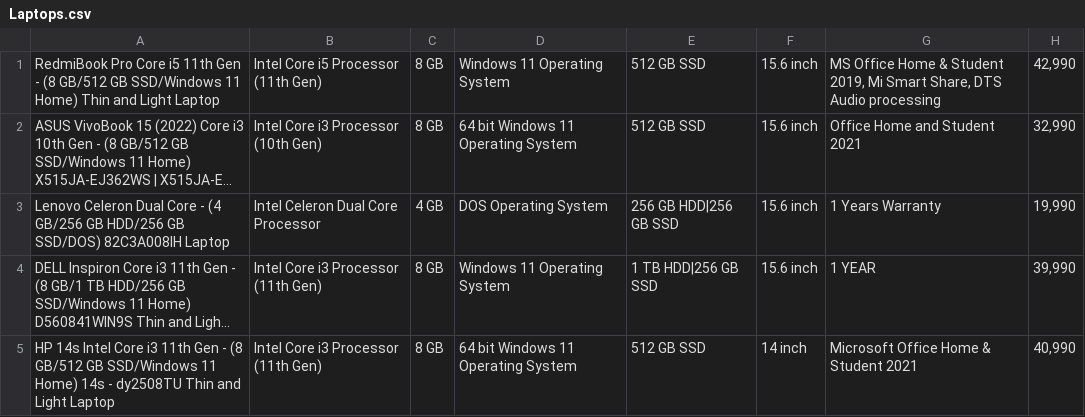
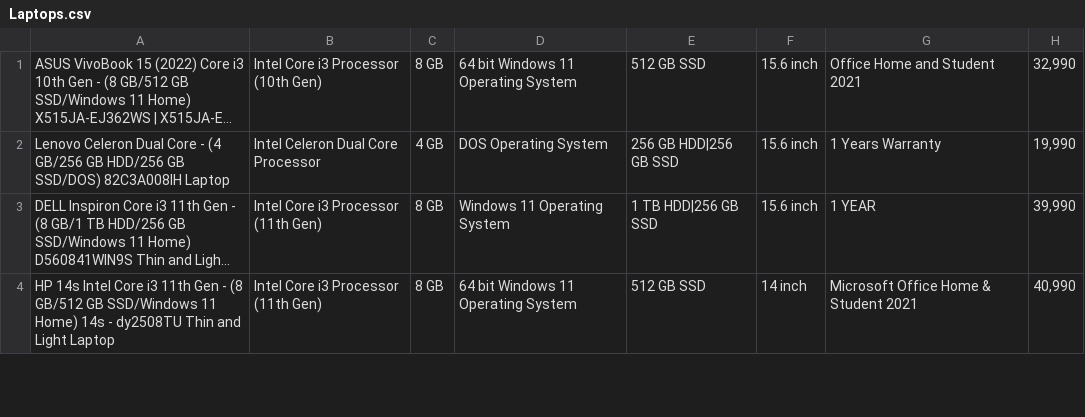
Before and after one commit to ProboKrishnacahya/Dataset, a CSV file: Laptops.csv, drawn as a sheet; only a part is shown.

Commit message:
update

```diff
--- a/Laptops.csv
+++ b/Laptops.csv
@@ -1,2 +1 @@
-RedmiBook Pro Core i5 11th Gen - (8 GB/512 GB SSD/Windows 11 Home) Thin and Light Laptop;Intel Core i5 Processor (11th Gen);8 GB;Windows 11 Operating System;512 GB SSD;15.6 inch;MS Office Home & Student 2019, Mi Smart Share, DTS Audio processing;42,990
 ASUS VivoBook 15 (2022) Core i3 10th Gen - (8 GB/512 GB SSD/Windows 11 Home) X515JA-EJ362WS | X515JA-E...;Intel Core i3 Processor (10th Gen);8 GB;64 bit Windows 11 Operating System;512 GB SSD;15.6 inch;Office Home and Student 2021;32,990
```
